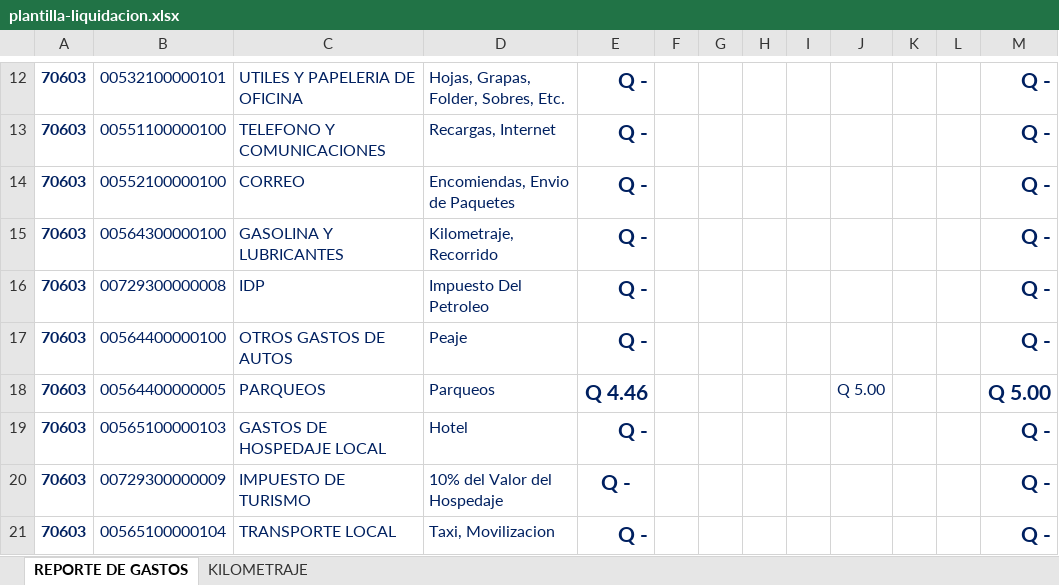
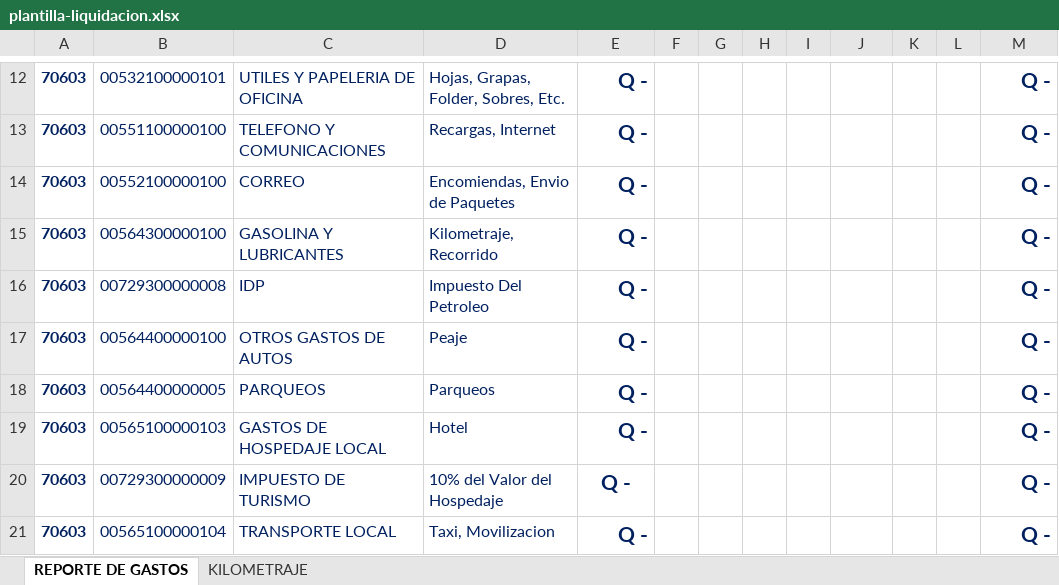
Before and after one commit to ErickLinux/techassist, an Excel workbook: backend/templates/plantilla-liquidacion.xlsx, sheet REPORTE DE GASTOS, drawn as a sheet; only a part is shown, gaps mark what is left out; values as stored, in another font and other column widths than the file's, no borders; charts and pictures not drawn; the diff covers the shown part only; the diff names each change by its address in the sheet, - before the commit and + after, or states it on an @@ line.

```diff
--- a/backend/templates/plantilla-liquidacion.xlsx (sheet REPORTE DE GASTOS)
+++ b/backend/templates/plantilla-liquidacion.xlsx (sheet REPORTE DE GASTOS)
-E18: Q 4.46
+E18: Q -
-J18: Q 5.00
+J18: (empty)
-M18: Q 5.00
+M18: Q -
```
Also changed, not shown: 17 edited cells elsewhere in this sheet, sheet KILOMETRAJE.
